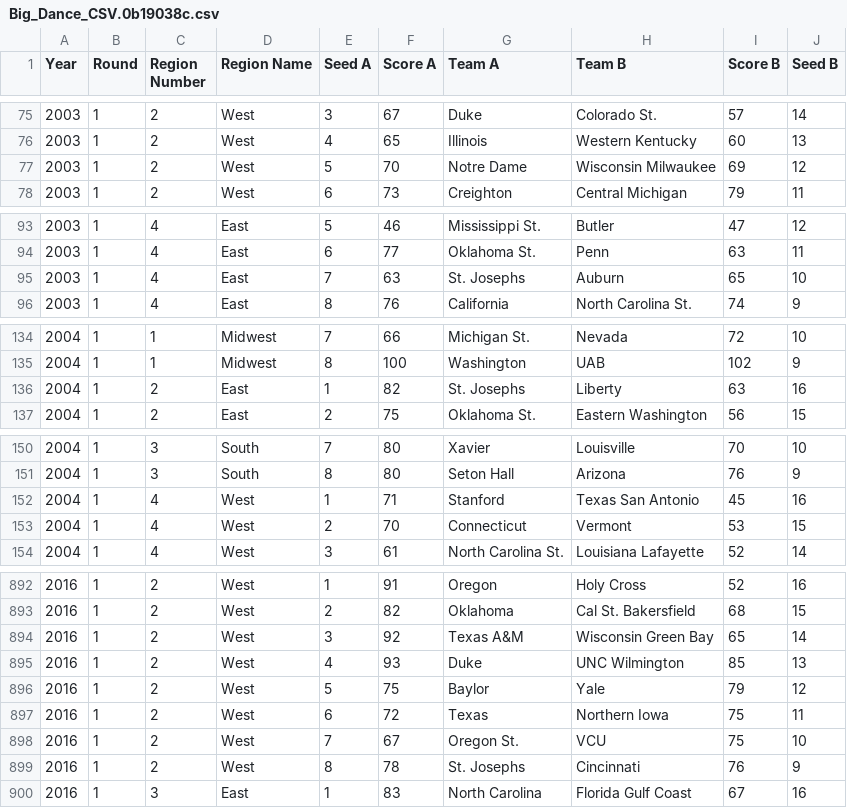
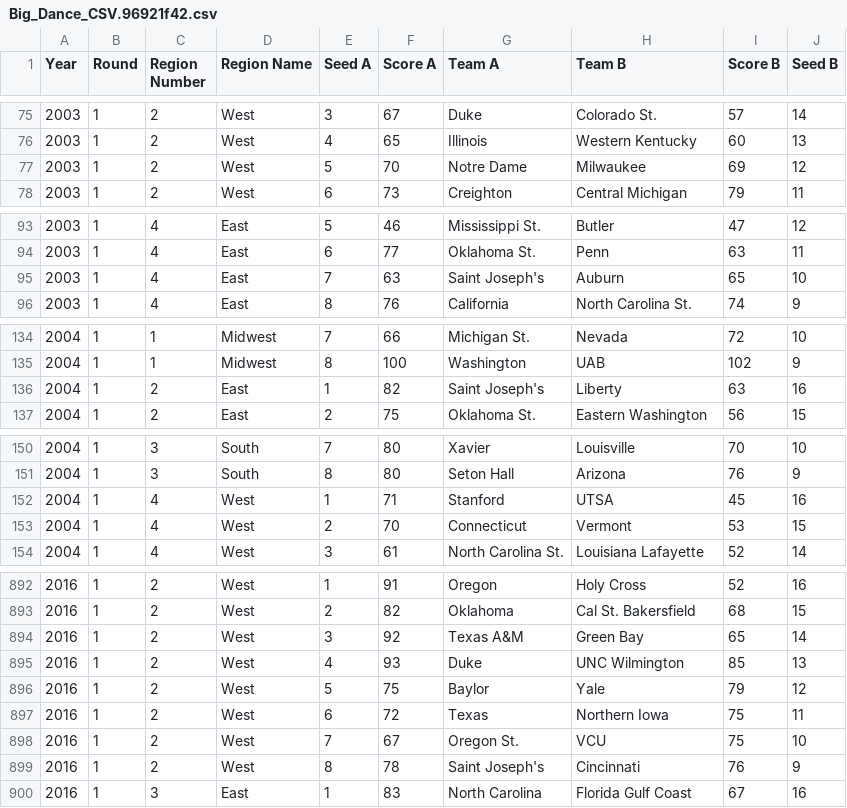
Before and after one commit to dsebel/cbb-matchup-grid, a CSV file: static/media/Big_Dance_CSV.96921f42.csv (was static/media/Big_Dance_CSV.0b19038c.csv), drawn as a sheet; only a part is shown, gaps mark what is left out; the diff covers the shown part only.

```diff
--- a/static/media/Big_Dance_CSV.0b19038c.csv
+++ b/static/media/Big_Dance_CSV.96921f42.csv
@@ -76,3 +76,3 @@ Year,Round,Region Number,Region Name,Seed A,Score A,Team A,Team B,Score B,Seed B
 2003,1,2,West,4,65,Illinois,Western Kentucky,60,13
-2003,1,2,West,5,70,Notre Dame,Wisconsin Milwaukee,69,12
+2003,1,2,West,5,70,Notre Dame,Milwaukee,69,12
 2003,1,2,West,6,73,Creighton,Central Michigan,79,11
@@ -94,3 +94,3 @@ Year,Round,Region Number,Region Name,Seed A,Score A,Team A,Team B,Score B,Seed B
 2003,1,4,East,6,77,Oklahoma St.,Penn,63,11
-2003,1,4,East,7,63,St. Josephs,Auburn,65,10
+2003,1,4,East,7,63,Saint Joseph's,Auburn,65,10
 2003,1,4,East,8,76,California,North Carolina St.,74,9
@@ -135,3 +135,3 @@ Year,Round,Region Number,Region Name,Seed A,Score A,Team A,Team B,Score B,Seed B
 2004,1,1,Midwest,8,100,Washington,UAB,102,9
-2004,1,2,East,1,82,St. Josephs,Liberty,63,16
+2004,1,2,East,1,82,Saint Joseph's,Liberty,63,16
 2004,1,2,East,2,75,Oklahoma St.,Eastern Washington,56,15
@@ -151,3 +151,3 @@ Year,Round,Region Number,Region Name,Seed A,Score A,Team A,Team B,Score B,Seed B
 2004,1,3,South,8,80,Seton Hall,Arizona,76,9
-2004,1,4,West,1,71,Stanford,Texas San Antonio,45,16
+2004,1,4,West,1,71,Stanford,UTSA,45,16
 2004,1,4,West,2,70,Connecticut,Vermont,53,15
@@ -893,3 +893,3 @@ Year,Round,Region Number,Region Name,Seed A,Score A,Team A,Team B,Score B,Seed B
 2016,1,2,West,2,82,Oklahoma,Cal St. Bakersfield,68,15
-2016,1,2,West,3,92,Texas A&M,Wisconsin Green Bay,65,14
+2016,1,2,West,3,92,Texas A&M,Green Bay,65,14
 2016,1,2,West,4,93,Duke,UNC Wilmington,85,13
@@ -898,3 +898,3 @@ Year,Round,Region Number,Region Name,Seed A,Score A,Team A,Team B,Score B,Seed B
 2016,1,2,West,7,67,Oregon St.,VCU,75,10
-2016,1,2,West,8,78,St. Josephs,Cincinnati,76,9
+2016,1,2,West,8,78,Saint Joseph's,Cincinnati,76,9
 2016,1,3,East,1,83,North Carolina,Florida Gulf Coast,67,16
```
Also changed, not shown: 25 edited cells elsewhere in this file, 21 other files.
